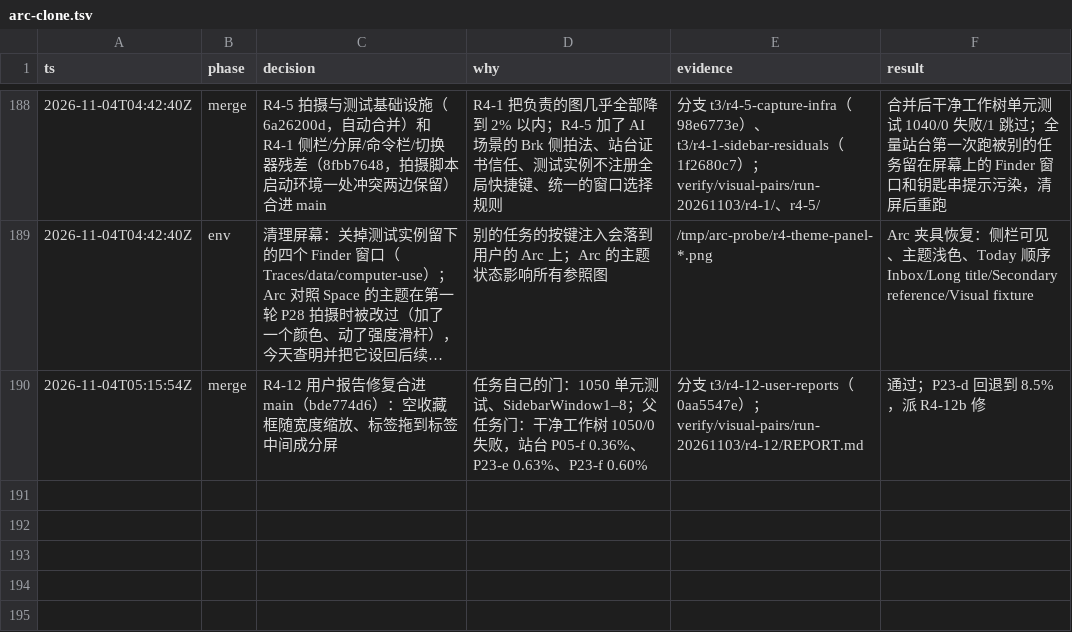
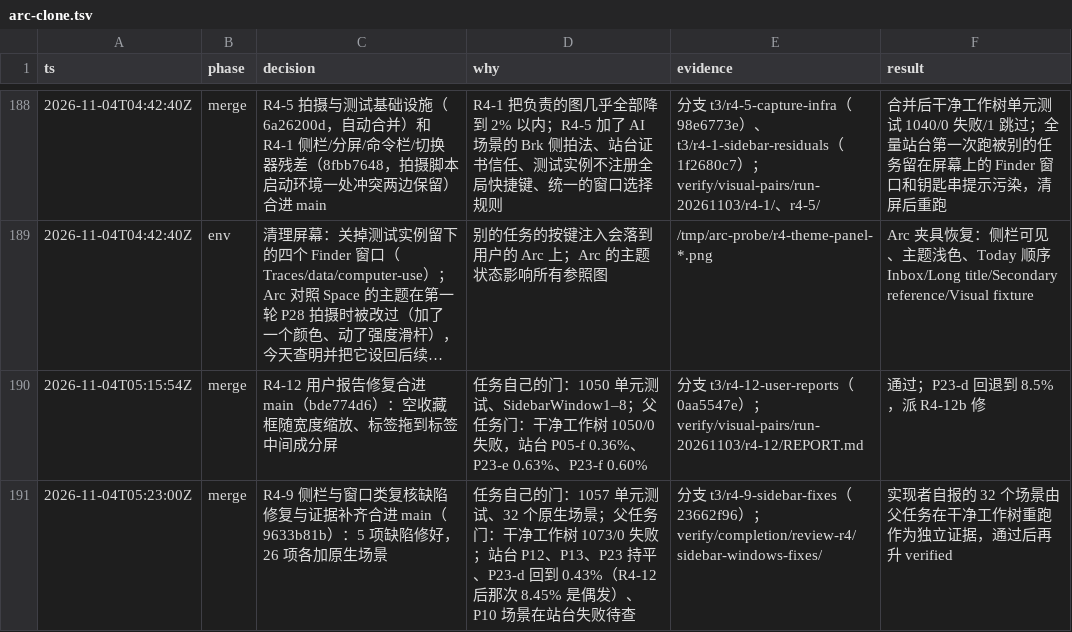
Before and after one commit to cyang2020/brk, a TSV file: .audit/arc-clone.tsv, drawn as a sheet; only a part is shown, gaps mark what is left out; long unchanged cells end in ….

Commit message:
Audit: R4-9 merge and gates

```diff
--- a/.audit/arc-clone.tsv
+++ b/.audit/arc-clone.tsv
@@ -190 +190,2 @@ ts	phase	decision	why	evidence	result
 2026-11-04T05:15:54Z	merge	R4-12 用户报告修复合进 main（bde774d6）：空收藏框随宽度缩放、标签拖到标签中间成分屏	任务自己的门：1050 单元测试、SidebarWindow1–8；父任务门：干净工作树 1050/0 失败，站台 P05-f 0.36%、P23-e 0.63%、P23-f 0.60%	分支 t3/r4-12-user-reports（0aa5547e）；verify/visual-pairs/run-20261103/r4-12/REPORT.md	通过；P23-d 回退到 8.5%，派 R4-12b 修
+2026-11-04T05:23:00Z	merge	R4-9 侧栏与窗口类复核缺陷修复与证据补齐合进 main（9633b81b）：5 项缺陷修好，26 项各加原生场景	任务自己的门：1057 单元测试、32 个原生场景；父任务门：干净工作树 1073/0 失败；站台 P12、P13、P23 持平、P23-d 回到 0.43%（R4-12 后那次 8.45% 是偶发）、P10 场景在站台失败待查	分支 t3/r4-9-sidebar-fixes（23662f96）；verify/completion/review-r4/sidebar-windows-fixes/	实现者自报的 32 个场景由父任务在干净工作树重跑作为独立证据，通过后再升 verified
```
